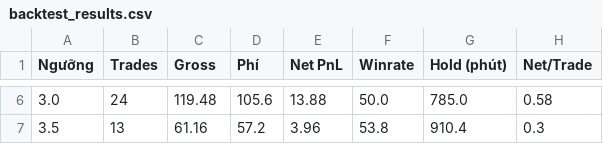
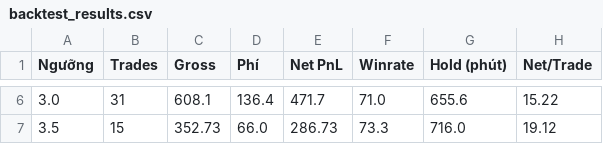
Before and after one commit to tieubochet/mean-reversion-strategy, a CSV file: api/backtest_results.csv, drawn as a sheet; only a part is shown, gaps mark what is left out; the diff covers the shown part only.

```diff
--- a/api/backtest_results.csv
+++ b/api/backtest_results.csv
@@ -6,2 +6,2 @@ Ngưỡng,Trades,Gross,Phí,Net PnL,Winrate,Hold (phút),Net/Trade
-3.0,24,119.48,105.6,13.88,50.0,785.0,0.58
-3.5,13,61.16,57.2,3.96,53.8,910.4,0.3
+3.0,31,608.1,136.4,471.7,71.0,655.6,15.22
+3.5,15,352.73,66.0,286.73,73.3,716.0,19.12
```
Also changed, not shown: 28 edited cells elsewhere in this file, api/spread_data_h1.csv, 19 other files.
